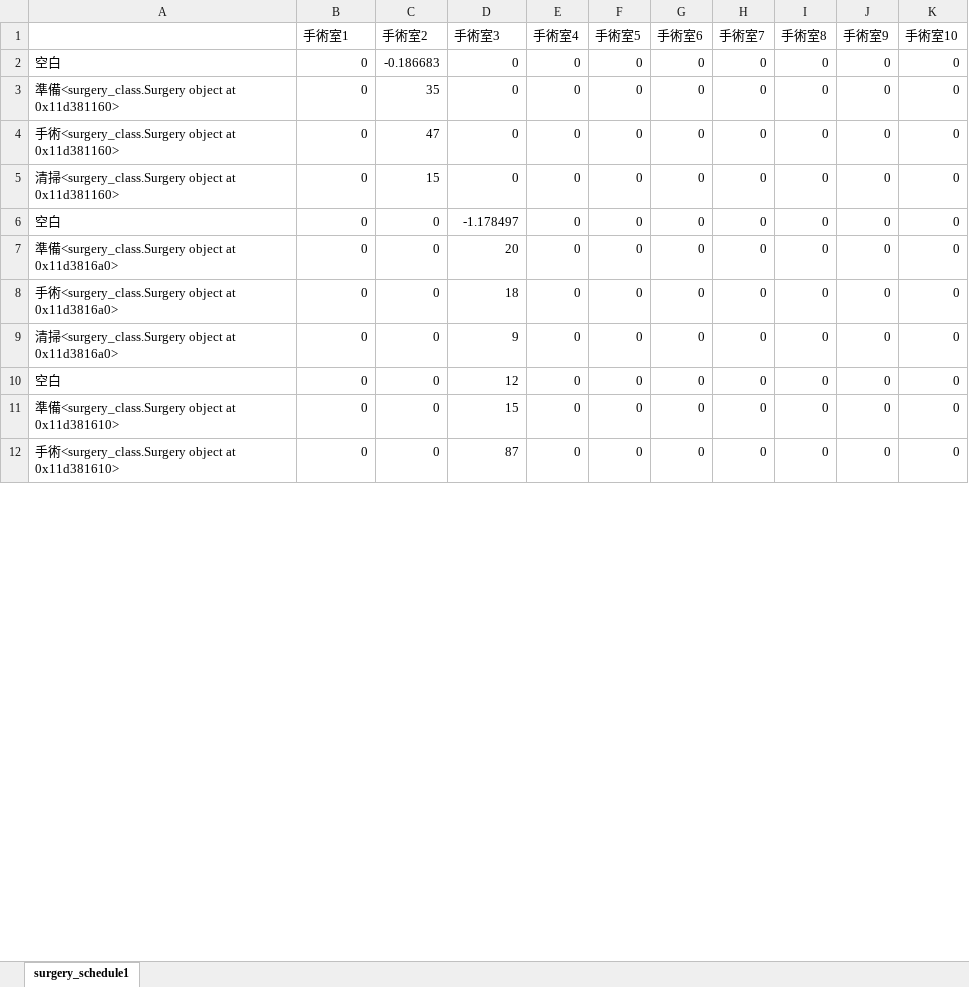
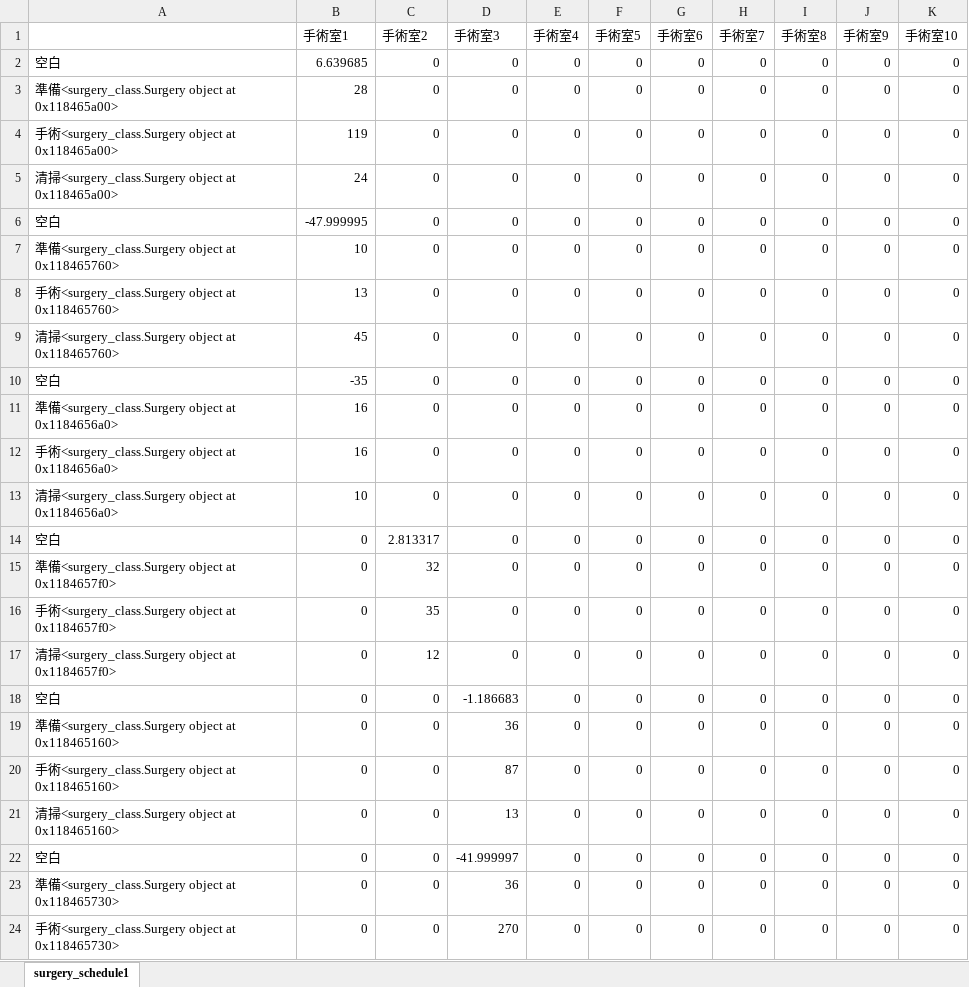
Before and after one commit to Kotaro-Kuroda/surgerySchedule, an Excel workbook: room_schedule_heuristic1.xlsx, sheet surgery_schedule1, drawn as a sheet; only a part is shown; values as stored, in another font and other column widths than the file's, no borders; addresses are those after the commit; the diff covers the shown part only; the diff names each change by its address in the sheet, - before the commit and + after, or states it on an @@ line.

```diff
--- a/room_schedule_heuristic1.xlsx (sheet surgery_schedule1)
+++ b/room_schedule_heuristic1.xlsx (sheet surgery_schedule1)
+row 2: 空白 | 6.639685 | 0 | 0 | 0 | 0 | 0 | 0 | 0 | 0 | 0
+row 3: 準備<surgery_class.Surgery object at 0x118465a00> | 28 | 0 | 0 | 0 | 0 | 0 | 0 | 0 | 0 | 0
+row 4: 手術<surgery_class.Surgery object at 0x118465a00> | 119 | 0 | 0 | 0 | 0 | 0 | 0 | 0 | 0 | 0
+row 5: 清掃<surgery_class.Surgery object at 0x118465a00> | 24 | 0 | 0 | 0 | 0 | 0 | 0 | 0 | 0 | 0
+row 6: 空白 | -47.999995 | 0 | 0 | 0 | 0 | 0 | 0 | 0 | 0 | 0
+row 7: 準備<surgery_class.Surgery object at 0x118465760> | 10 | 0 | 0 | 0 | 0 | 0 | 0 | 0 | 0 | 0
+row 8: 手術<surgery_class.Surgery object at 0x118465760> | 13 | 0 | 0 | 0 | 0 | 0 | 0 | 0 | 0 | 0
+row 9: 清掃<surgery_class.Surgery object at 0x118465760> | 45 | 0 | 0 | 0 | 0 | 0 | 0 | 0 | 0 | 0
+row 10: 空白 | -35 | 0 | 0 | 0 | 0 | 0 | 0 | 0 | 0 | 0
+row 11: 準備<surgery_class.Surgery object at 0x1184656a0> | 16 | 0 | 0 | 0 | 0 | 0 | 0 | 0 | 0 | 0
+row 12: 手術<surgery_class.Surgery object at 0x1184656a0> | 16 | 0 | 0 | 0 | 0 | 0 | 0 | 0 | 0 | 0
+row 13: 清掃<surgery_class.Surgery object at 0x1184656a0> | 10 | 0 | 0 | 0 | 0 | 0 | 0 | 0 | 0 | 0
-C14 (手術室2): -0.186683
+C14 (手術室2): 2.813317
-A15: …object at 0x11d381160>
+A15: …object at 0x1184657f0>
-C15 (手術室2): 35
+C15 (手術室2): 32
-A16: …object at 0x11d381160>
+A16: …object at 0x1184657f0>
-C16 (手術室2): 47
+C16 (手術室2): 35
-A17: …object at 0x11d381160>
+A17: …object at 0x1184657f0>
-C17 (手術室2): 15
+C17 (手術室2): 12
-D18 (手術室3): -1.178497
+D18 (手術室3): -1.186683
-A19: …object at 0x11d3816a0>
+A19: …object at 0x118465160>
-D19 (手術室3): 20
+D19 (手術室3): 36
-A20: …object at 0x11d3816a0>
+A20: …object at 0x118465160>
-D20 (手術室3): 18
+D20 (手術室3): 87
-A21: …object at 0x11d3816a0>
+A21: …object at 0x118465160>
-D21 (手術室3): 9
+D21 (手術室3): 13
-D22 (手術室3): 12
+D22 (手術室3): -41.999997
-A23: …object at 0x11d381610>
+A23: …object at 0x118465730>
-D23 (手術室3): 15
+D23 (手術室3): 36
-A24: …object at 0x11d381610>
+A24: …object at 0x118465730>
-D24 (手術室3): 87
+D24 (手術室3): 270
```
Also changed, not shown: 4 added rows and 47 edited cells elsewhere in this sheet, surgeon_schedule_heuristic1.xlsx, 1 other file.
